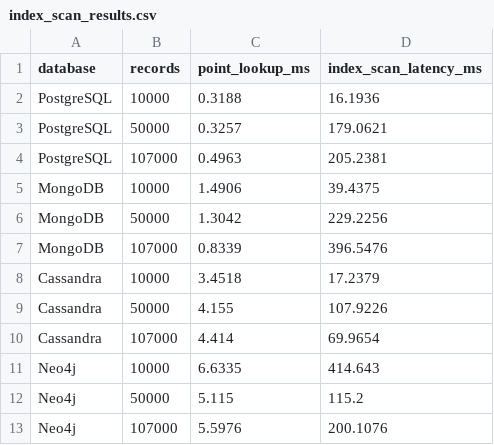
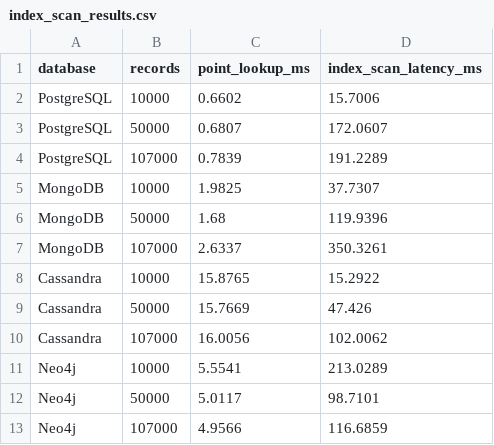
Before and after one commit to boggara/comp8157-group7-benchmark, a CSV file: src/integration/results/index_scan_results.csv, drawn as a sheet.

```diff
--- a/src/integration/results/index_scan_results.csv
+++ b/src/integration/results/index_scan_results.csv
@@ -1,13 +1,13 @@
 database,records,point_lookup_ms,index_scan_latency_ms
-PostgreSQL,10000,0.3188,16.1936
-PostgreSQL,50000,0.3257,179.0621
-PostgreSQL,107000,0.4963,205.2381
-MongoDB,10000,1.4906,39.4375
-MongoDB,50000,1.3042,229.2256
-MongoDB,107000,0.8339,396.5476
-Cassandra,10000,3.4518,17.2379
-Cassandra,50000,4.155,107.9226
-Cassandra,107000,4.414,69.9654
-Neo4j,10000,6.6335,414.643
-Neo4j,50000,5.115,115.2
-Neo4j,107000,5.5976,200.1076
+PostgreSQL,10000,0.6602,15.7006
+PostgreSQL,50000,0.6807,172.0607
+PostgreSQL,107000,0.7839,191.2289
+MongoDB,10000,1.9825,37.7307
+MongoDB,50000,1.68,119.9396
+MongoDB,107000,2.6337,350.3261
+Cassandra,10000,15.8765,15.2922
+Cassandra,50000,15.7669,47.426
+Cassandra,107000,16.0056,102.0062
+Neo4j,10000,5.5541,213.0289
+Neo4j,50000,5.0117,98.7101
+Neo4j,107000,4.9566,116.6859
```
Also changed, not shown: src/integration/results/interference_delta.csv, src/integration/results/isolated_summary.csv, 33 other files.
